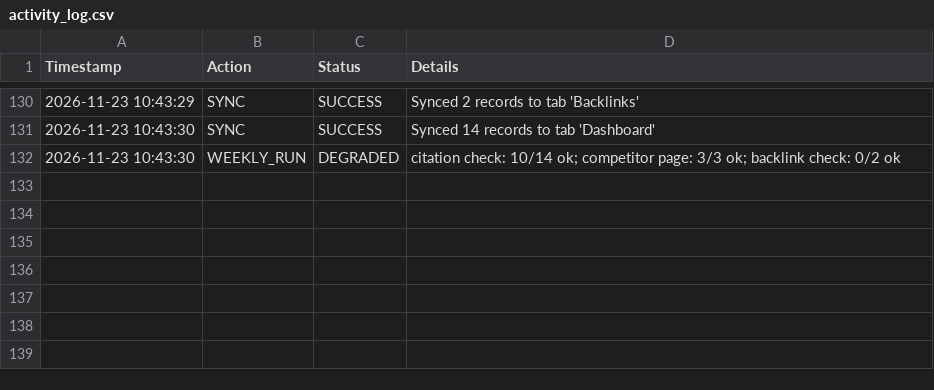
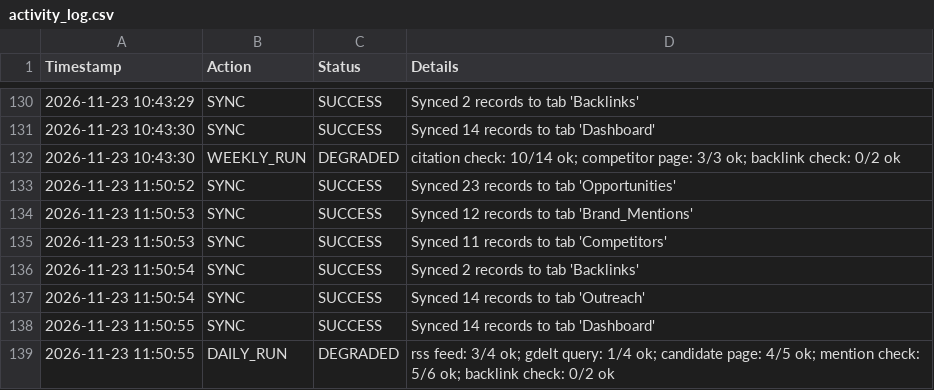
Before and after one commit to farhankhanpng/offpage-automation, a CSV file: data/sheets_offline_cache/activity_log.csv, drawn as a sheet; only a part is shown, gaps mark what is left out.

```diff
--- a/data/sheets_offline_cache/activity_log.csv
+++ b/data/sheets_offline_cache/activity_log.csv
@@ -132 +132,8 @@ Timestamp,Action,Status,Details
 2026-11-23 10:43:30,WEEKLY_RUN,DEGRADED,citation check: 10/14 ok; competitor page: 3/3 ok; backlink check: 0/2 ok
+2026-11-23 11:50:52,SYNC,SUCCESS,Synced 23 records to tab 'Opportunities'
+2026-11-23 11:50:53,SYNC,SUCCESS,Synced 12 records to tab 'Brand_Mentions'
+2026-11-23 11:50:53,SYNC,SUCCESS,Synced 11 records to tab 'Competitors'
+2026-11-23 11:50:54,SYNC,SUCCESS,Synced 2 records to tab 'Backlinks'
+2026-11-23 11:50:54,SYNC,SUCCESS,Synced 14 records to tab 'Outreach'
+2026-11-23 11:50:55,SYNC,SUCCESS,Synced 14 records to tab 'Dashboard'
+2026-11-23 11:50:55,DAILY_RUN,DEGRADED,rss feed: 3/4 ok; gdelt query: 1/4 ok; candidate page: 4/5 ok; mention check: 5/6 ok; backlink check: 0/2 ok
```
Also changed, not shown: data/sheets_offline_cache/backlinks.csv, data/sheets_offline_cache/brand_mentions.csv, 5 other files.
